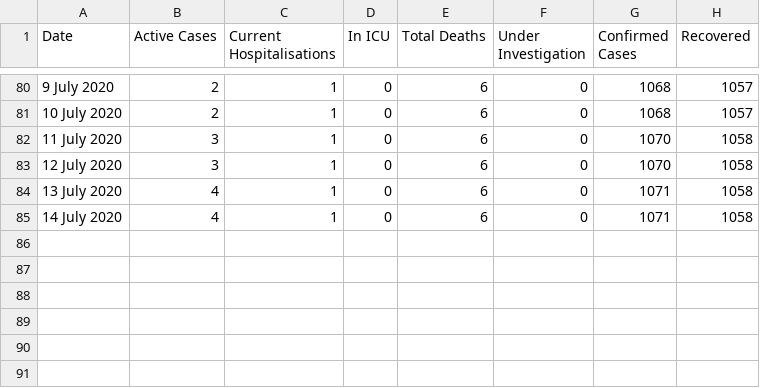
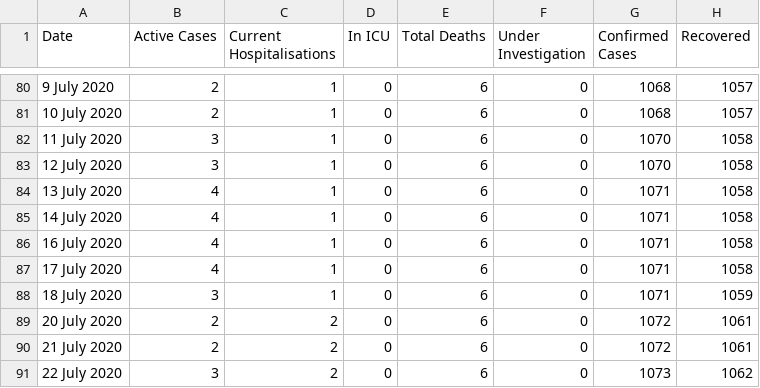
Before and after one commit to trent-waddington/covid19, a CSV file: stats.csv, drawn as a sheet; only a part is shown, gaps mark what is left out.

```diff
--- a/stats.csv
+++ b/stats.csv
@@ -85 +85,7 @@
 14 July 2020, 4, 1, 0, 6, 0, 1071, 1058
+16 July 2020, 4, 1, 0, 6, 0, 1071, 1058
+17 July 2020, 4, 1, 0, 6, 0, 1071, 1058
+18 July 2020, 3, 1, 0, 6, 0, 1071, 1059
+20 July 2020, 2, 2, 0, 6, 0, 1072, 1061
+21 July 2020, 2, 2, 0, 6, 0, 1072, 1061
+22 July 2020, 3, 2, 0, 6, 0, 1073, 1062
```
Also changed, not shown: 16 other files.
